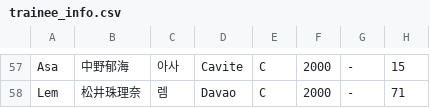
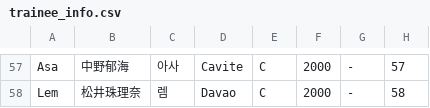
Before and after one commit to angrms/Dream-Maker, a CSV file: trainee_info.csv, drawn as a sheet; only a part is shown, gaps mark what is left out; the diff covers the shown part only.

```diff
--- a/trainee_info.csv
+++ b/trainee_info.csv
@@ -57,2 +57,2 @@
-"Asa","中野郁海","아사","Cavite","C","2000","-","15"
-"Lem","松井珠理奈","렘","Davao","C","2000","-","71"
+"Asa","中野郁海","아사","Cavite","C","2000","-","57"
+"Lem","松井珠理奈","렘","Davao","C","2000","-","58"
```
Also changed, not shown: 56 edited cells elsewhere in this file.
